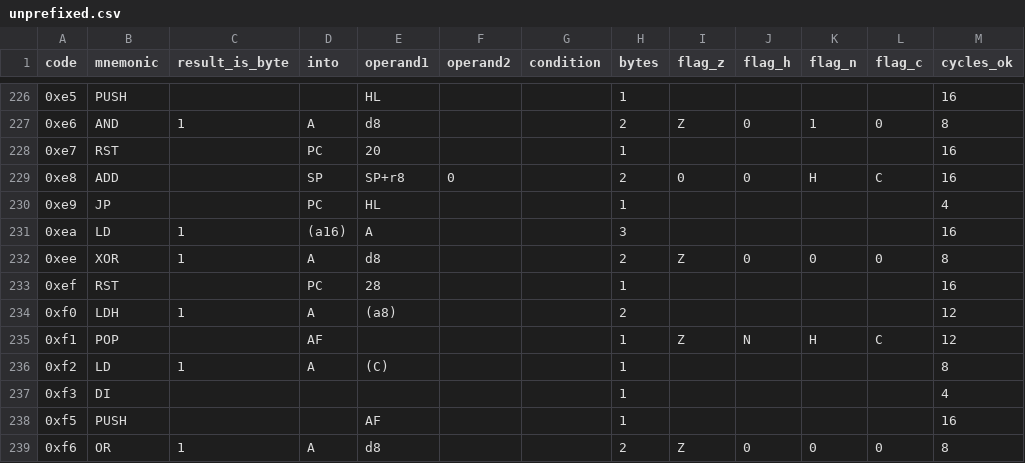
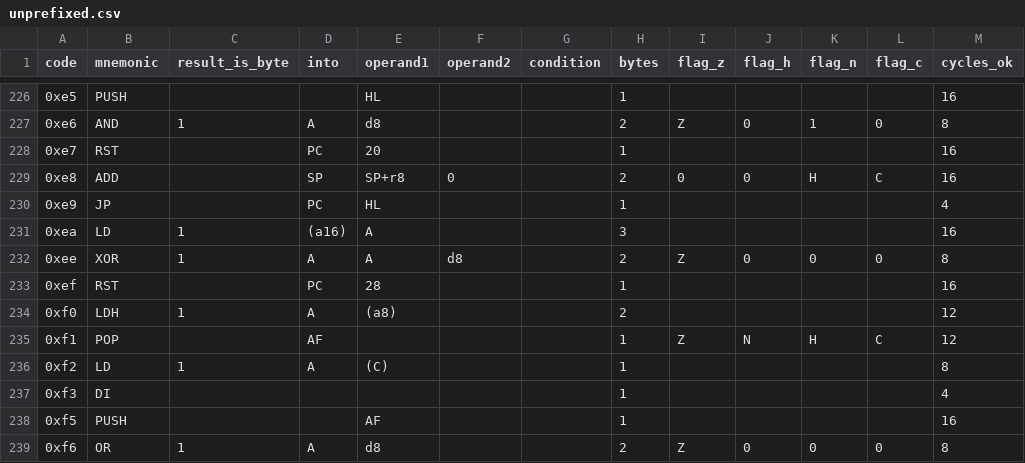
Before and after one commit to outsbart/gameman, a CSV file: data/unprefixed.csv, drawn as a sheet; only a part is shown, gaps mark what is left out; the diff names each change by its address in the sheet, - before the commit and + after, or states it on an @@ line.

Commit message:
fixed 0xEE instruction

```diff
--- a/data/unprefixed.csv
+++ b/data/unprefixed.csv
-E232 (operand1): d8
+E232 (operand1): A
-F232 (operand2): (empty)
+F232 (operand2): d8
```
